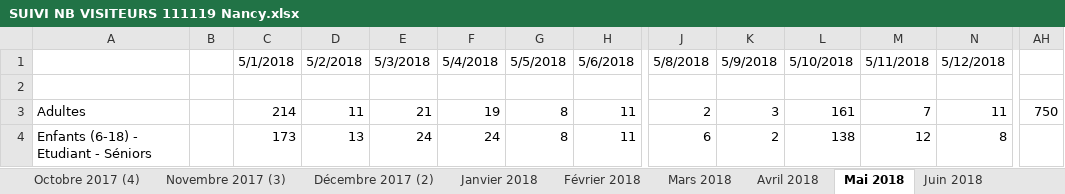
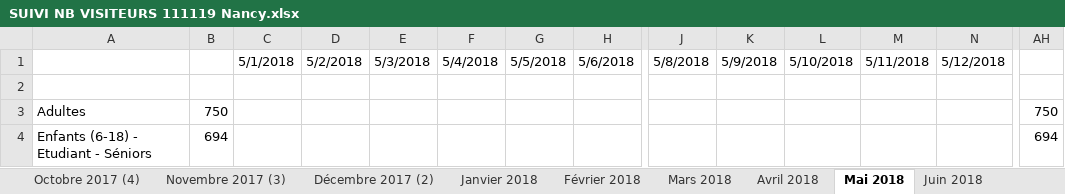
Before and after one commit to JulienMLR/Hackathon-BigData-2019, an Excel workbook: ressources/Hackathon 2019/SUIVI NB VISITEURS 111119 Nancy.xlsx, sheet Mai 2018, drawn as a sheet; only a part is shown, gaps mark what is left out; values as stored, in another font and other column widths than the file's, no cell formats; charts and pictures not drawn; the diff covers the shown part only; the diff names each change by its address in the sheet, - before the commit and + after, or states it on an @@ line.

```diff
--- a/ressources/Hackathon 2019/SUIVI NB VISITEURS 111119 Nancy.xlsx (sheet Mai 2018)
+++ b/ressources/Hackathon 2019/SUIVI NB VISITEURS 111119 Nancy.xlsx (sheet Mai 2018)
-B3: (empty)
+B3: 750
-C3: 214
+C3: (empty)
-D3: 11
+D3: (empty)
-E3: 21
+E3: (empty)
-F3: 19
+F3: (empty)
-G3:G4: 8
+G3:G4: (empty)
-H3:H4: 11
+H3:H4: (empty)
-J3: 2
+J3: (empty)
-K3: 3
+K3: (empty)
-L3: 161
+L3: (empty)
-M3: 7
+M3: (empty)
-N3: 11
+N3: (empty)
-B4: (empty)
+B4: 694
-C4: 173
+C4: (empty)
-D4: 13
+D4: (empty)
-E4: 24
+E4: (empty)
-F4: 24
+F4: (empty)
-J4: 6
+J4: (empty)
-K4: 2
+K4: (empty)
-L4: 138
+L4: (empty)
-M4: 12
+M4: (empty)
-N4: 8
+N4: (empty)
-AH4: (empty)
+AH4: 694
```
Also changed, not shown: 23 added rows, 23 removed rows and 51 edited cells elsewhere in this sheet, sheet Avril 2018, sheet Juin 2018, sheet Juillet 2018, sheet Suivi nb visiteurs-mois, cell formats, formulas that keep their value, charts or pictures.
